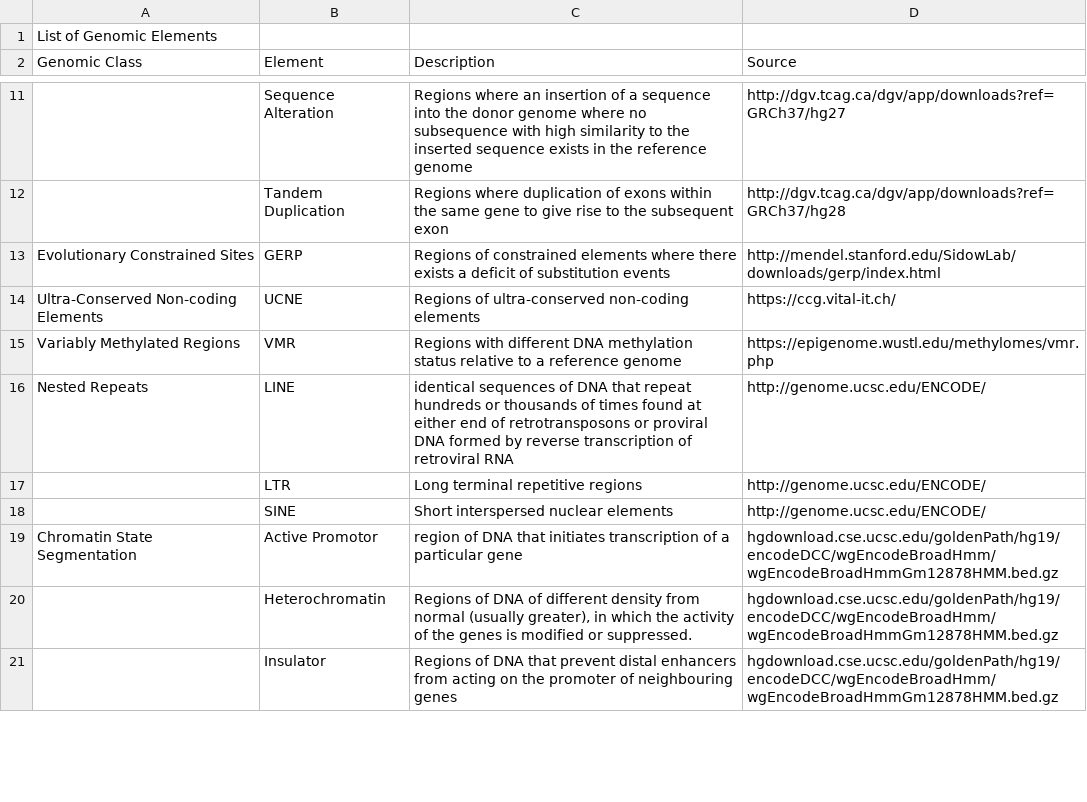
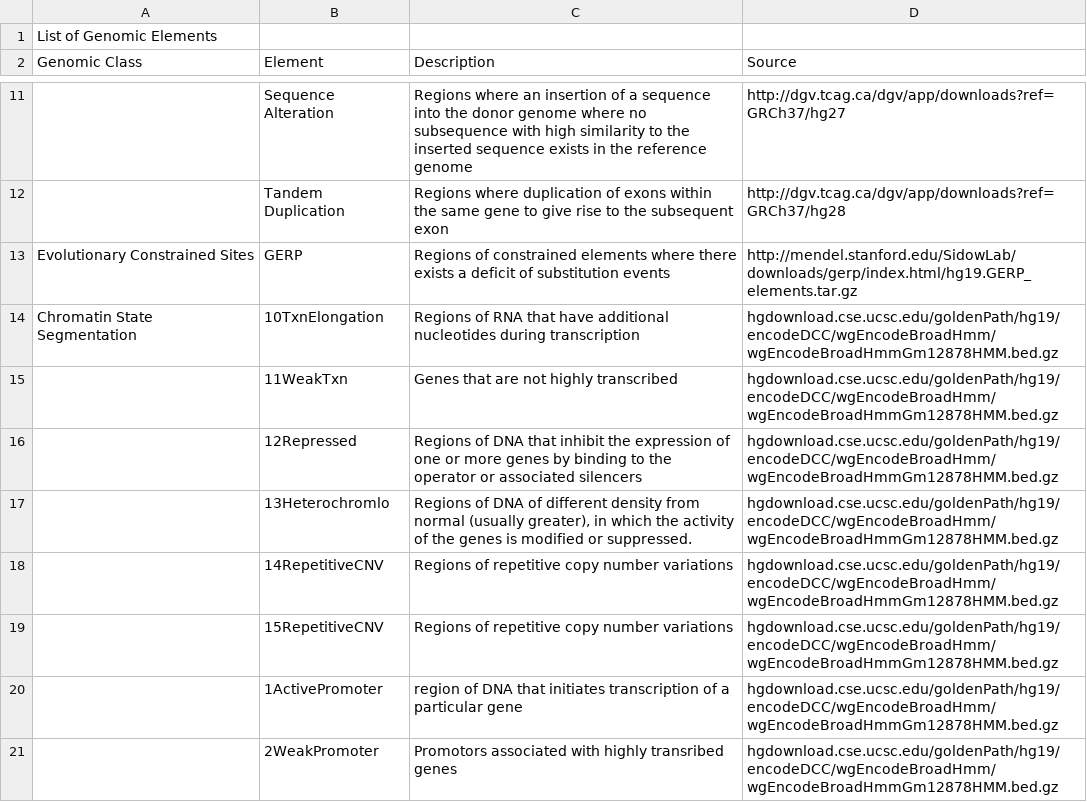
Before and after one commit to stilianoudakis/TAD_predictive_modeling, a CSV file: Manuscript/Tables/table1_genomic_elements.csv, drawn as a sheet; only a part is shown, gaps mark what is left out; removed rows and columns are numbered as before the commit, all else as after; the diff covers the shown part only; the diff names each change by its address in the sheet, - before the commit and + after, or states it on an @@ line.

Commit message:
editted plots/tables

```diff
--- a/Manuscript/Tables/table1_genomic_elements.csv
+++ b/Manuscript/Tables/table1_genomic_elements.csv
-D13 (Source): http://mendel.stanford.edu/SidowLab/downloads/gerp/index.html
+D13 (Source): http://mendel.stanford.edu/SidowLab/downloads/gerp/index.html/hg19.GERP_elements.tar.gz
-row 14: Ultra-Conserved Non-coding Elements | UCNE | Regions of ultra-conserved non-coding elements | https://ccg.vital-it.ch/
-row 15: Variably Methylated Regions | VMR | Regions with different DNA methylation status relative to a reference genome | https://epigenome.wustl.edu/methylomes/vmr.php
-row 16: Nested Repeats | LINE | identical sequences of DNA that repeat hundreds or thousands of times found at either end of retrotransposons or proviral DNA formed by reverse transcription of retroviral RNA | http://genome.ucsc.edu/ENCODE/
-row 17:  | LTR | Long terminal repetitive regions | http://genome.ucsc.edu/ENCODE/
-row 18:  | SINE | Short interspersed nuclear elements | http://genome.ucsc.edu/ENCODE/
-B14 (Element): Active Promotor
+B14 (Element): 10TxnElongation
-C14 (Description): region of DNA that initiates transcription of a particular gene
+C14 (Description): Regions of RNA that have additional nucleotides during transcription
+row 15:  | 11WeakTxn | Genes that are not highly transcribed | hgdownload.cse.ucsc.edu/goldenPath/hg19/encodeDCC/wgEncodeBroadHmm/wgEncodeBroadHmmGm12878HMM.bed.gz
+row 16:  | 12Repressed | Regions of DNA that inhibit the expression of one or more genes by binding to the operator or associated silencers | hgdownload.cse.ucsc.edu/goldenPath/hg19/encodeDCC/wgEncodeBroadHmm/wgEncodeBroadHmmGm12878HMM.bed.gz
-B17 (Element): Heterochromatin
+B17 (Element): 13Heterochromlo
-row 21:  | Insulator | Regions of DNA that prevent distal enhancers from acting on the promoter of neighbouring genes | hgdownload.cse.ucsc.edu/goldenPath/hg19/encodeDCC/wgEncodeBroadHmm/wgEncodeBroadHmmGm12878HMM.bed.gz
+row 18:  | 14RepetitiveCNV | Regions of repetitive copy number variations | hgdownload.cse.ucsc.edu/goldenPath/hg19/encodeDCC/wgEncodeBroadHmm/wgEncodeBroadHmmGm12878HMM.bed.gz
+row 19:  | 15RepetitiveCNV | Regions of repetitive copy number variations | hgdownload.cse.ucsc.edu/goldenPath/hg19/encodeDCC/wgEncodeBroadHmm/wgEncodeBroadHmmGm12878HMM.bed.gz
+row 20:  | 1ActivePromoter | region of DNA that initiates transcription of a particular gene | hgdownload.cse.ucsc.edu/goldenPath/hg19/encodeDCC/wgEncodeBroadHmm/wgEncodeBroadHmmGm12878HMM.bed.gz
+row 21:  | 2WeakPromoter | Promotors associated with highly transribed genes | hgdownload.cse.ucsc.edu/goldenPath/hg19/encodeDCC/wgEncodeBroadHmm/wgEncodeBroadHmmGm12878HMM.bed.gz
```
Also changed, not shown: 3 added rows, 12 removed rows and 18 edited cells elsewhere in this file, 2 other files.
